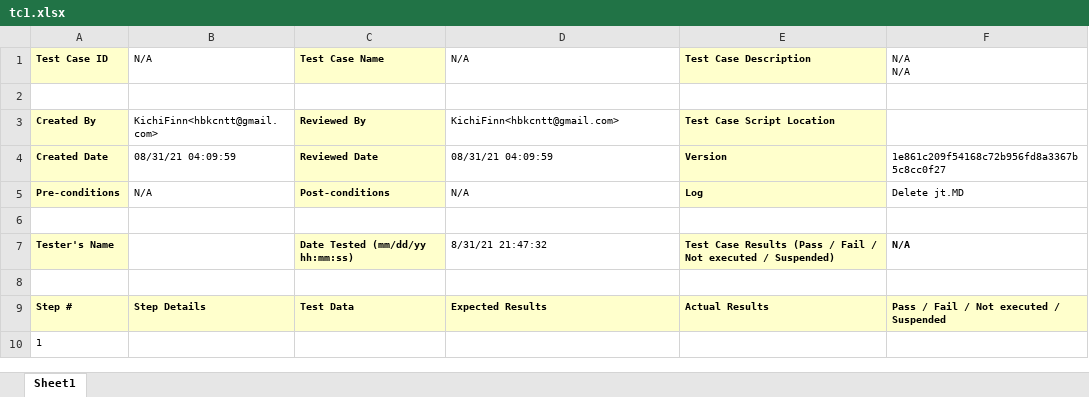
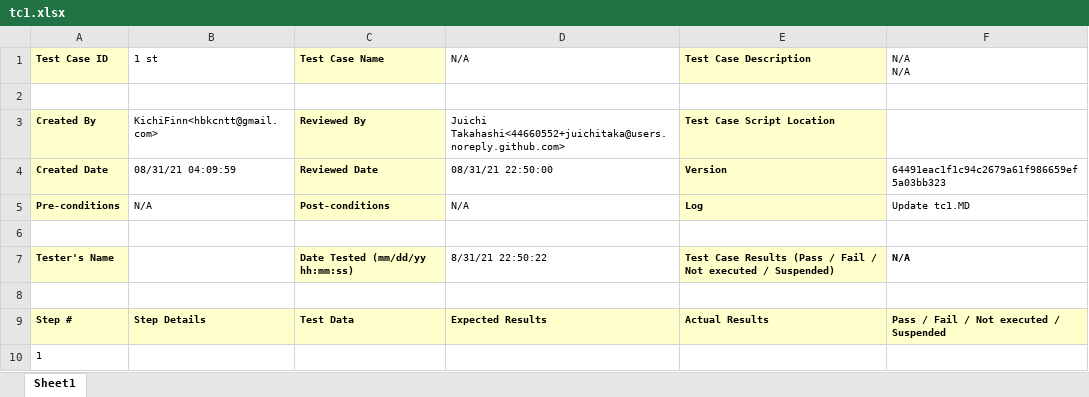
Before and after one commit to juichitaka/TestManagementSolution, an Excel workbook: Reports/my_basic/tc1.xlsx, sheet Sheet1, drawn as a sheet; values as stored, in another font and other column widths than the file's, no borders; the diff names each change by its address in the sheet, - before the commit and + after, or states it on an @@ line.

```diff
--- a/Reports/my_basic/tc1.xlsx (sheet Sheet1)
+++ b/Reports/my_basic/tc1.xlsx (sheet Sheet1)
-B1: N/A
+B1: 1 st
-D3 (N/A): KichiFinn<hbkcntt@gmail.com>
+D3 (N/A): Juichi Takahashi<44660552+juichitaka@users.noreply.github.com>
-D4 (N/A): 08/31/21 04:09:59
+D4 (N/A): 08/31/21 22:50:00
-F4 (N/A N/A): 1e861c209f54168c72b956fd8a3367b5c8cc0f27
+F4 (N/A N/A): 64491eac1f1c94c2679a61f986659ef5a03bb323
-F5 (N/A N/A): Delete jt.MD
+F5 (N/A N/A): Update tc1.MD
-D7 (N/A): 8/31/21 21:47:32
+D7 (N/A): 8/31/21 22:50:22
```
Also changed, not shown: Reports/TotalAnalysis.xlsx, Reports/my_basic/3rd.xlsx, 3 other files.
